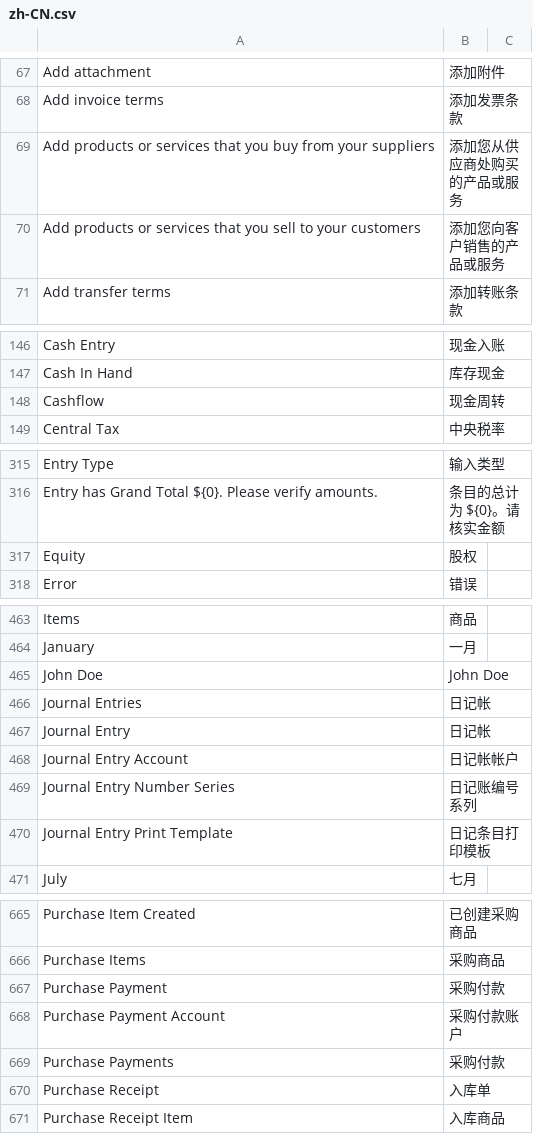
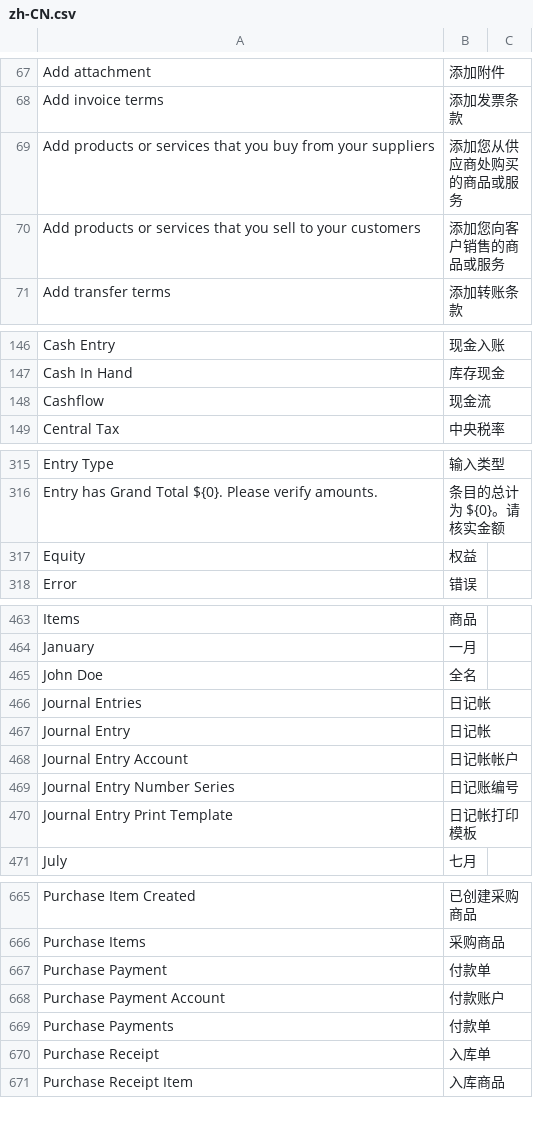
Before and after one commit to asixdev77/Frappe_books, a CSV file: translations/zh-CN.csv, drawn as a sheet; only a part is shown, gaps mark what is left out; the diff covers the shown part only; the diff names each change by its address in the sheet, - before the commit and + after, or states it on an @@ line.

Commit message:
fix:translation text errors

```diff
--- a/translations/zh-CN.csv
+++ b/translations/zh-CN.csv
-B69: 添加您从供应商处购买的产品或服务
+B69: 添加您从供应商处购买的商品或服务
-B70: 添加您向客户销售的产品或服务
+B70: 添加您向客户销售的商品或服务
-B148: 现金周转
+B148: 现金流
-B317: 股权
+B317: 权益
-B465: John Doe
+B465: 全名
-B469: 日记账编号系列
+B469: 日记账编号
-B470: 日记条目打印模板
+B470: 日记帐打印模板
-B667: 采购付款
+B667: 付款单
-B668: 采购付款账户
+B668: 付款账户
-B669: 采购付款
+B669: 付款单
```
Also changed, not shown: 5 edited cells elsewhere in this file.
